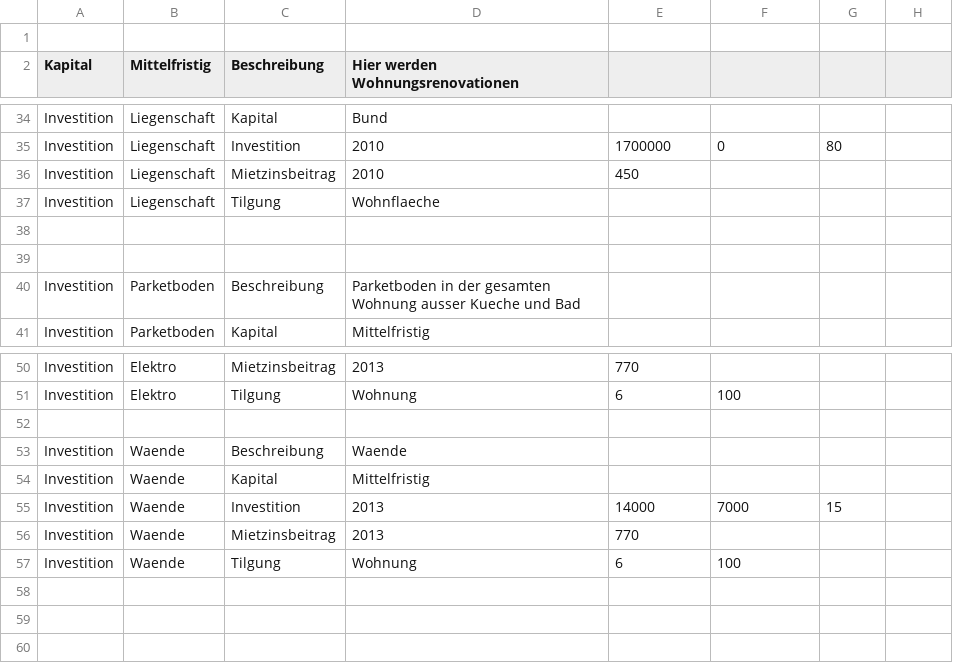
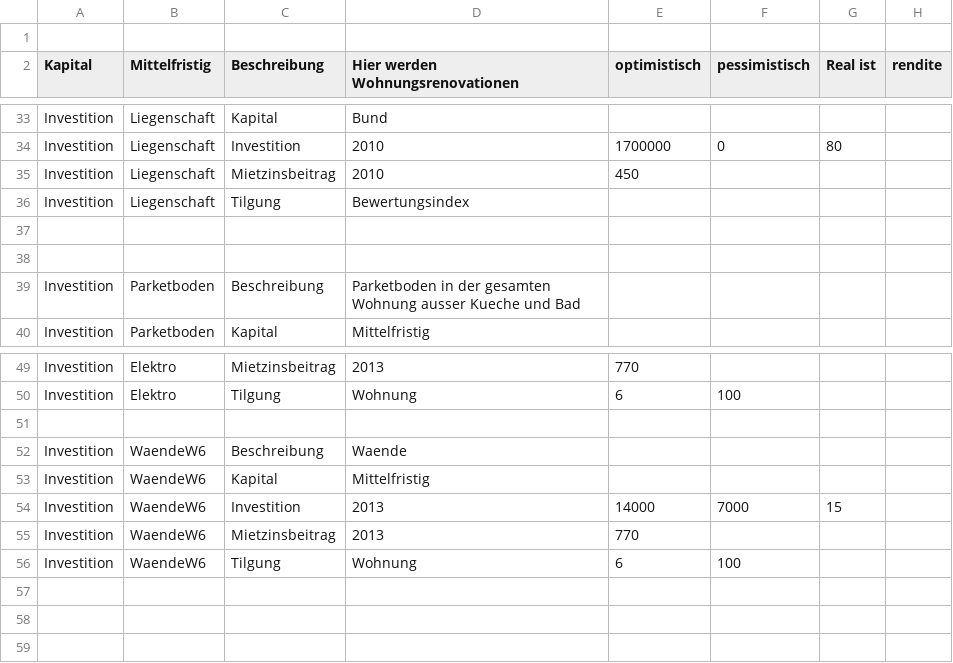
Before and after one commit to HeinzKauer/Kostenmiete, a CSV file: src/ch/kausoft/wbg/daten/InputDaten.csv, drawn as a sheet; only a part is shown, gaps mark what is left out; the diff covers the shown part only.

```diff
--- a/src/ch/kausoft/wbg/daten/InputDaten.csv
+++ b/src/ch/kausoft/wbg/daten/InputDaten.csv
@@ -1,2 +1,2 @@
 ,,,,,,,
-Kapital,Mittelfristig,Beschreibung ,Hier werden Wohnungsrenovationen ,,,,
+Kapital,Mittelfristig,Beschreibung ,Hier werden Wohnungsrenovationen ,optimistisch,pessimistisch,Real ist,rendite
@@ -36,3 +36,3 @@ Investition,Liegenschaft,Investition,2010,1700000,0,80,
 Investition,Liegenschaft,Mietzinsbeitrag,2010,450,,,
-Investition,Liegenschaft,Tilgung,Wohnflaeche,,,,
+Investition,Liegenschaft,Tilgung,Bewertungsindex,,,,
 ,,,,,,,
@@ -52,7 +52,7 @@ Investition,Elektro,Tilgung,Wohnung,6,100,,
 ,,,,,,,
-Investition,Waende,Beschreibung ,Waende,,,,
-Investition,Waende,Kapital,Mittelfristig,,,,
-Investition,Waende,Investition,2013,14000,7000,15,
-Investition,Waende,Mietzinsbeitrag,2013,770,,,
-Investition,Waende,Tilgung,Wohnung,6,100,,
+Investition,WaendeW6,Beschreibung ,Waende,,,,
+Investition,WaendeW6,Kapital,Mittelfristig,,,,
+Investition,WaendeW6,Investition,2013,14000,7000,15,
+Investition,WaendeW6,Mietzinsbeitrag,2013,770,,,
+Investition,WaendeW6,Tilgung,Wohnung,6,100,,
 ,,,,,,,
```
Also changed, not shown: 1 added row, 2 removed rows and 16 edited cells elsewhere in this file, 3 other files.
